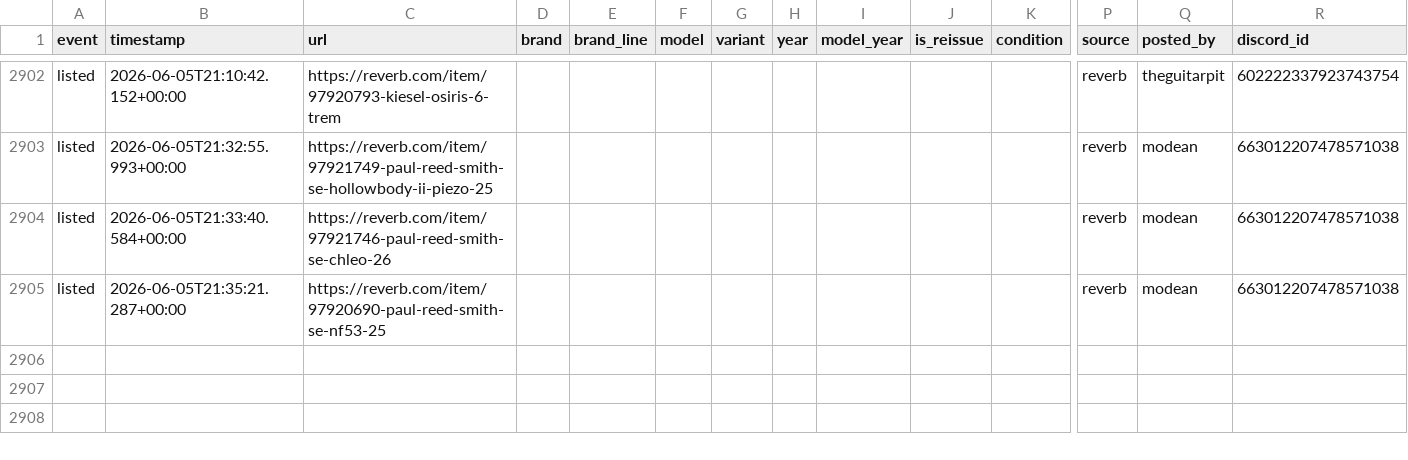
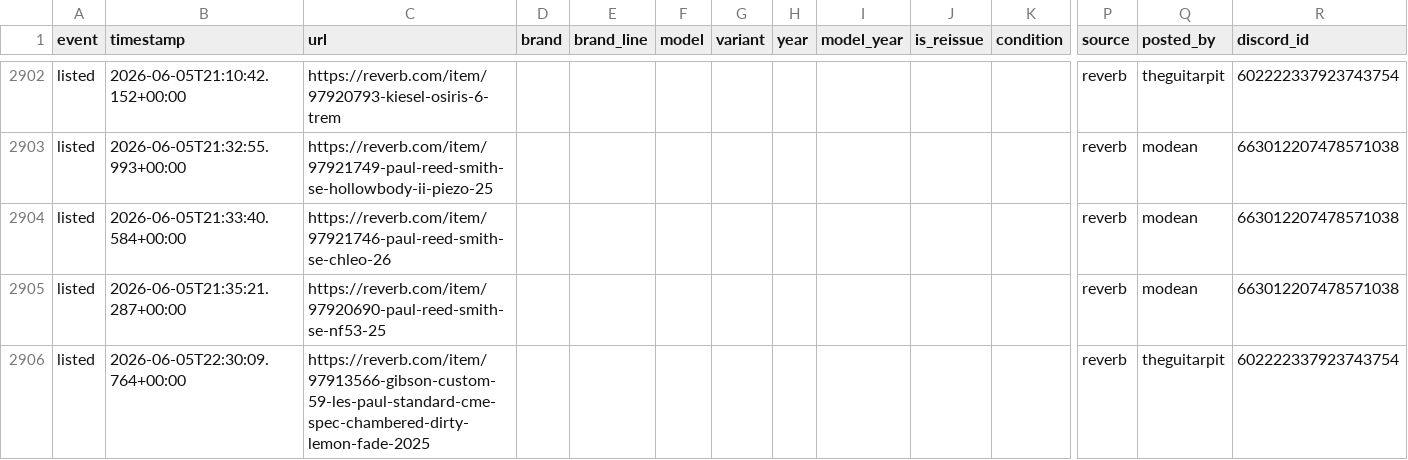
Before and after one commit to SrsRamifications/guitar-pit-data, a CSV file: analytics.csv, drawn as a sheet; only a part is shown, gaps mark what is left out; rows hold the shown columns only; the diff names each change by its address in the sheet, - before the commit and + after, or states it on an @@ line.

Commit message:
📸 Snapshot: 2905 event(s) [skip ci]

```diff
--- a/analytics.csv
+++ b/analytics.csv
+row 2906: listed | 2026-06-05T22:30:09.764+00:00 | https://reverb.com/item/97913566-gibson-custom-59-les-paul-standard-cme-spec-chambered-dirty-lemon-fade-2025 |  |  |  |  |  |  |  |  | reverb | theguitarpit | 602222337923743754
```
